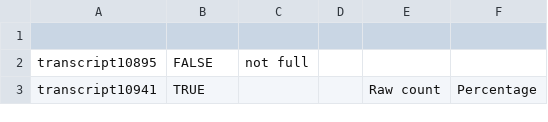
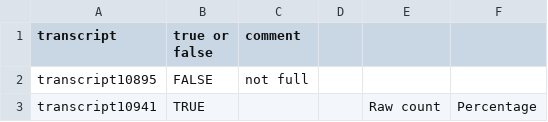
Before and after one commit to jadedavis5/benchmarking_paper, a CSV file: Figures/Functional-characterisation/final-STref-novel-functionallyCharacters-manualValidation.csv, drawn as a sheet; only a part is shown; the diff names each change by its address in the sheet, - before the commit and + after, or states it on an @@ line.

Commit message:
Update final-STref-novel-functionallyCharacters-manualValidation.csv

```diff
--- a/Figures/Functional-characterisation/final-STref-novel-functionallyCharacters-manualValidation.csv
+++ b/Figures/Functional-characterisation/final-STref-novel-functionallyCharacters-manualValidation.csv
-row 1: (empty)
+row 1: transcript | true or false | comment
```
